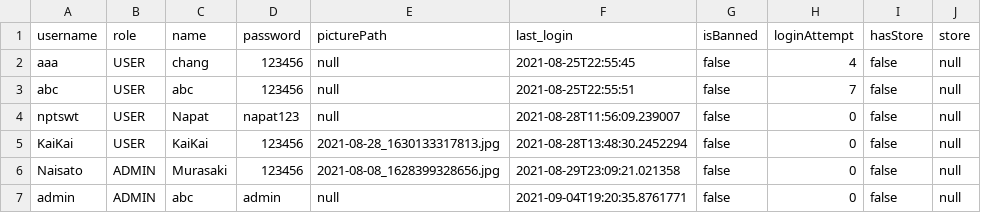
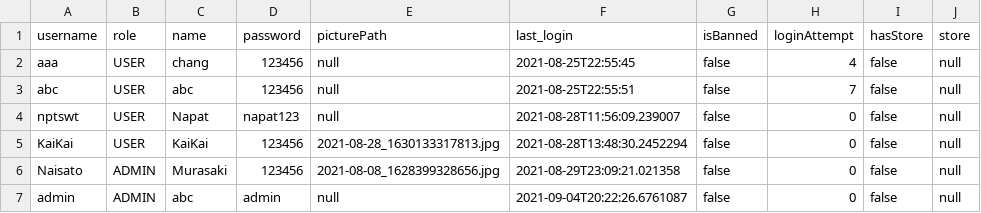
Before and after one commit to napatswift/project-641-mercury, a CSV file: data/accounts.csv, drawn as a sheet.

```diff
--- a/data/accounts.csv
+++ b/data/accounts.csv
@@ -6,2 +6,2 @@ KaiKai,USER,"KaiKai",123456,2021-08-28_1630133317813.jpg,2021-08-28T13:48:30.245
 Naisato,ADMIN,"Murasaki",123456,2021-08-08_1628399328656.jpg,2021-08-29T23:09:21.021358,false,0,false,null
-admin,ADMIN,"abc",admin,null,2021-09-04T19:20:35.8761771,false,0,false,null
+admin,ADMIN,"abc",admin,null,2021-09-04T20:22:26.6761087,false,0,false,null
```
Also changed, not shown: 3 other files.
